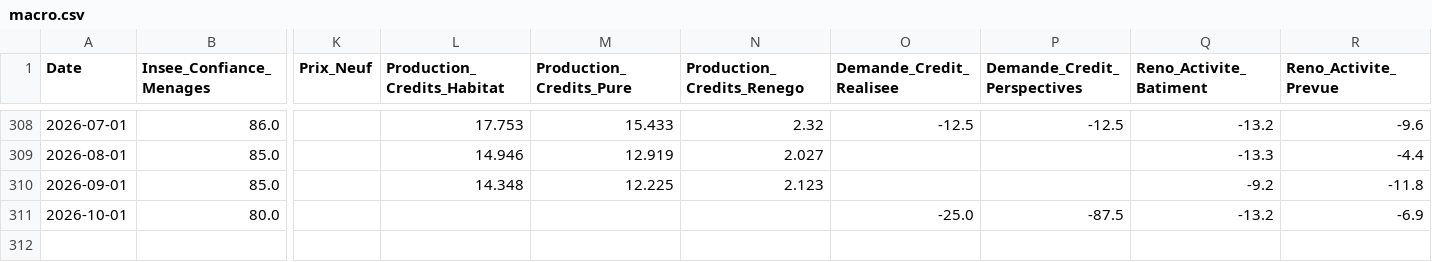
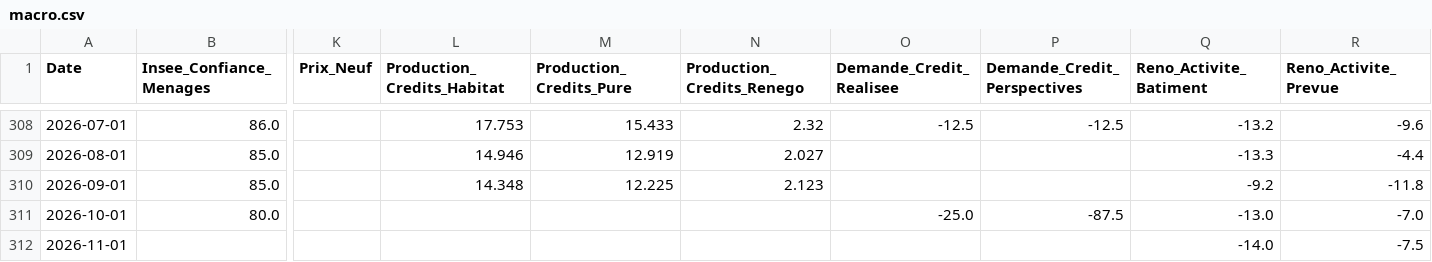
Before and after one commit to baptistesoulard/housing-market, a CSV file: data/macro.csv, drawn as a sheet; only a part is shown, gaps mark what is left out; rows hold the shown columns only; the diff names each change by its address in the sheet, - before the commit and + after, or states it on an @@ line.

```diff
--- a/data/macro.csv
+++ b/data/macro.csv
-Q311 (Reno_Activite_Batiment): -13.2
+Q311 (Reno_Activite_Batiment): -13.0
-R311 (Reno_Activite_Prevue): -6.9
+R311 (Reno_Activite_Prevue): -7.0
+row 312: 2026-11-01 |  |  |  |  |  |  |  | -14.0 | -7.5
```
Also changed, not shown: data_manual_input/reno-activite-batiment.csv, data_manual_input/reno-activite-prevue.csv, 5 other files.
